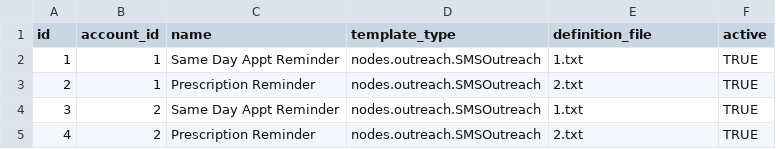
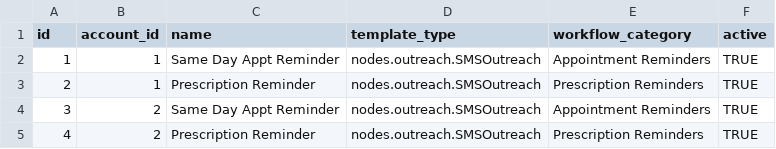
Before and after one commit to jakesprojects/shinewave, a CSV file: file_mount/node_app/handlers/data/table_csvs/templates_data.csv, drawn as a sheet.

Commit message:
Added workflow_category to support subfolder structure

```diff
--- a/file_mount/node_app/handlers/data/table_csvs/templates_data.csv
+++ b/file_mount/node_app/handlers/data/table_csvs/templates_data.csv
@@ -1,5 +1,5 @@
-id,account_id,name,template_type,definition_file,active
-1,1,Same Day Appt Reminder,nodes.outreach.SMSOutreach,1.txt,TRUE
-2,1,Prescription Reminder,nodes.outreach.SMSOutreach,2.txt,TRUE
-3,2,Same Day Appt Reminder,nodes.outreach.SMSOutreach,1.txt,TRUE
-4,2,Prescription Reminder,nodes.outreach.SMSOutreach,2.txt,TRUE
+id,account_id,name,template_type,workflow_category,active
+1,1,Same Day Appt Reminder,nodes.outreach.SMSOutreach,Appointment Reminders,TRUE
+2,1,Prescription Reminder,nodes.outreach.SMSOutreach,Prescription Reminders,TRUE
+3,2,Same Day Appt Reminder,nodes.outreach.SMSOutreach,Appointment Reminders,TRUE
+4,2,Prescription Reminder,nodes.outreach.SMSOutreach,Prescription Reminders,TRUE
```
Also changed, not shown: 3 other files.
